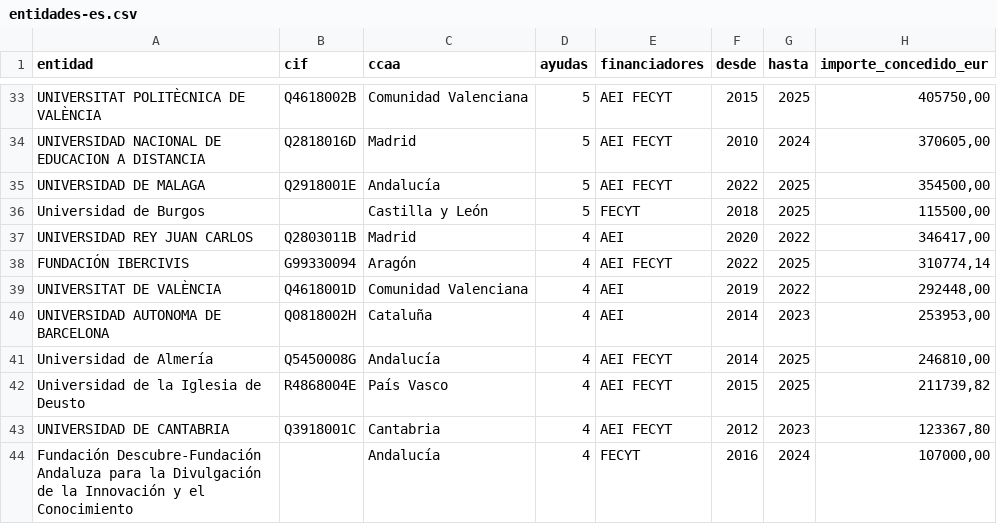
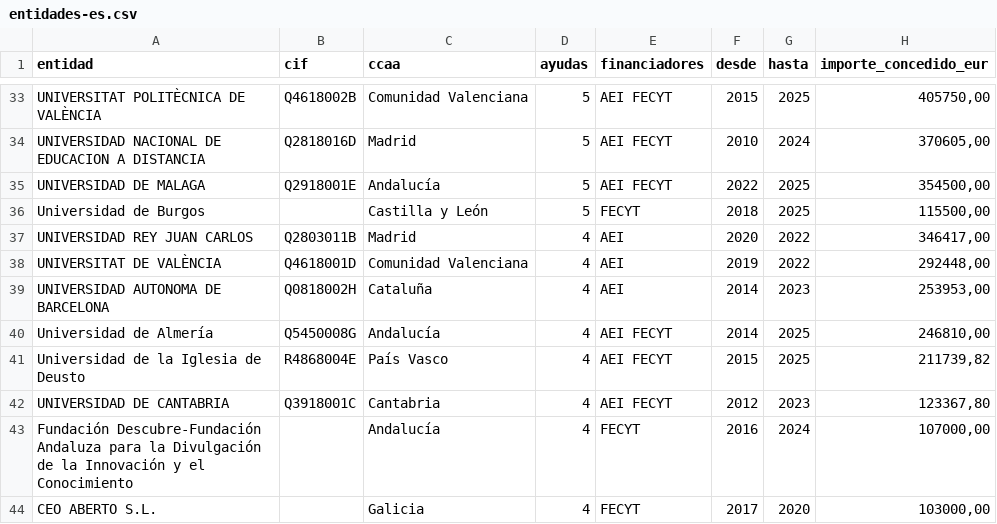
Before and after one commit to frasanz/citizensciencecordis, a CSV file: web/data/entidades-es.csv, drawn as a sheet; only a part is shown, gaps mark what is left out; the shorter side is filled out with more unchanged rows; the diff names each change by its address in the sheet, - before the commit and + after, or states it on an @@ line.

```diff
--- a/web/data/entidades-es.csv
+++ b/web/data/entidades-es.csv
-row 38: FUNDACIÓN IBERCIVIS | G99330094 | Aragón | 4 | AEI FECYT | 2022 | 2025 | 310774,14
```
Also changed, not shown: web/data/serie.csv, 16 other files.
